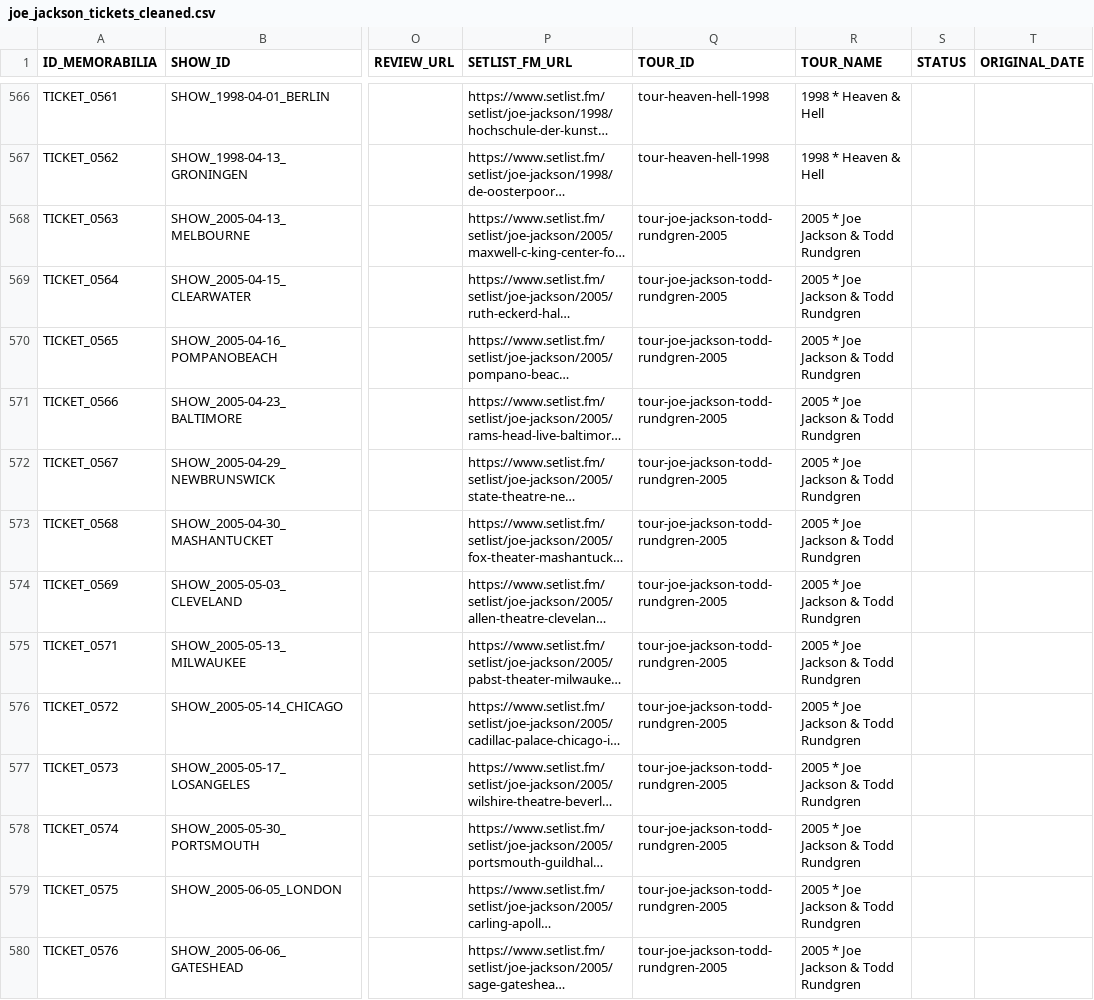
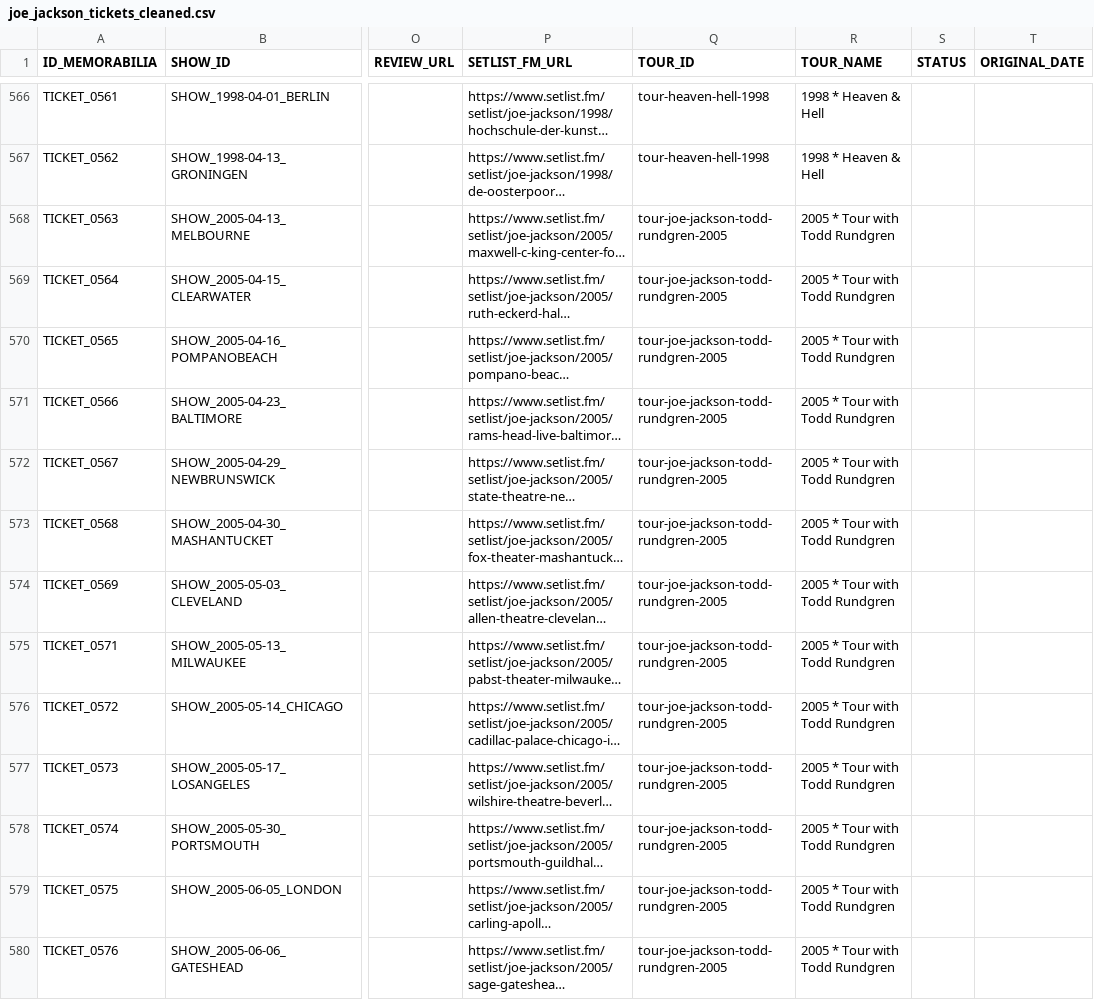
Before and after one commit to 19forever/joe-jackson-tickets-v2, a CSV file: joe_jackson_tickets_cleaned.csv, drawn as a sheet; only a part is shown, gaps mark what is left out; long unchanged cells end in …; the diff covers the shown part only; the diff names each change by its address in the sheet, - before the commit and + after, or states it on an @@ line.

Commit message:
Add files via upload

```diff
--- a/joe_jackson_tickets_cleaned.csv
+++ b/joe_jackson_tickets_cleaned.csv
-R568:R580 (TOUR_NAME): 2005 * Joe Jackson & Todd Rundgren
+R568:R580 (TOUR_NAME): 2005 * Tour with Todd Rundgren
```
Also changed, not shown: 13 edited cells elsewhere in this file.
